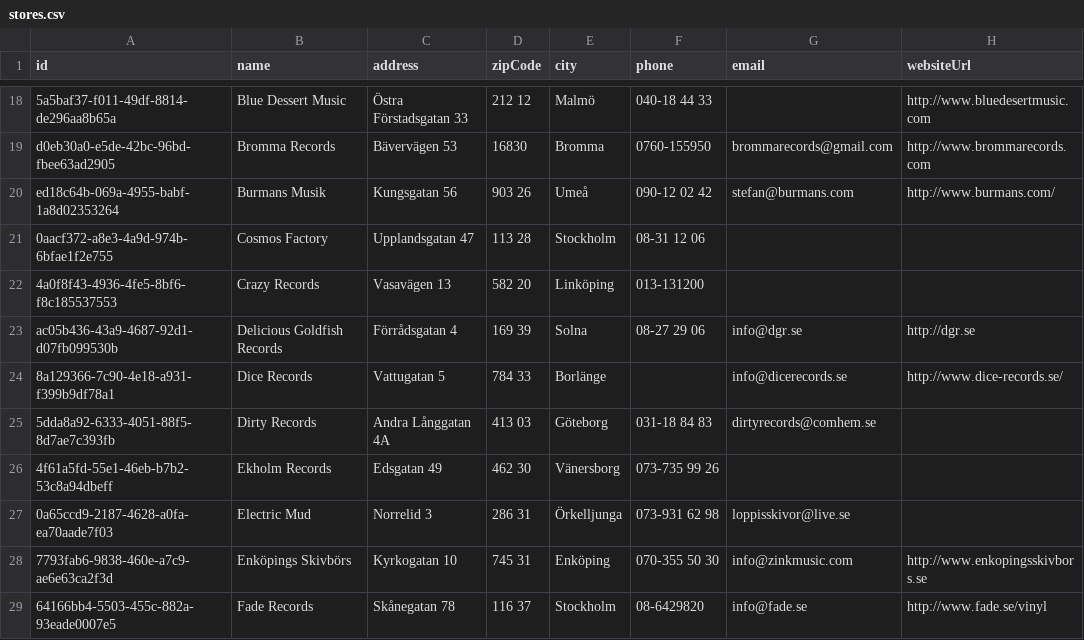
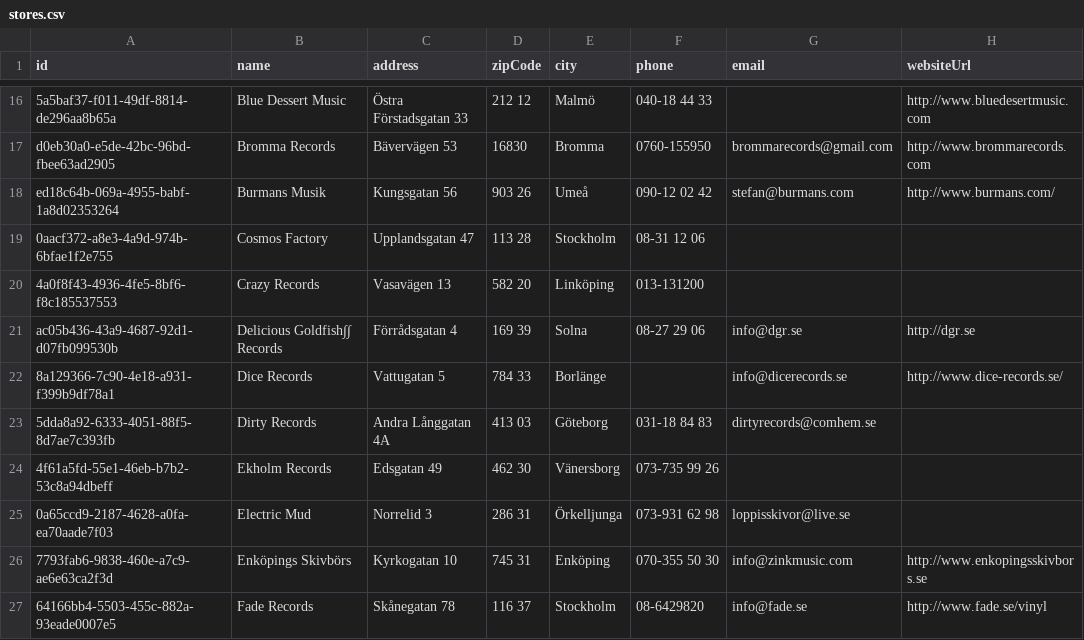
Before and after one commit to danielsaidi/website_vinylsamlaren, a CSV file: _data/stores.csv, drawn as a sheet; only a part is shown, gaps mark what is left out; addresses are those after the commit; the diff covers the shown part only; the diff names each change by its address in the sheet, - before the commit and + after, or states it on an @@ line.

```diff
--- a/_data/stores.csv
+++ b/_data/stores.csv
-B21 (name): Delicious Goldfish Records
+B21 (name): Delicious Goldfish∫∫ Records
```
Also changed, not shown: 2 added rows, 6 removed rows and 19 edited cells elsewhere in this file.
